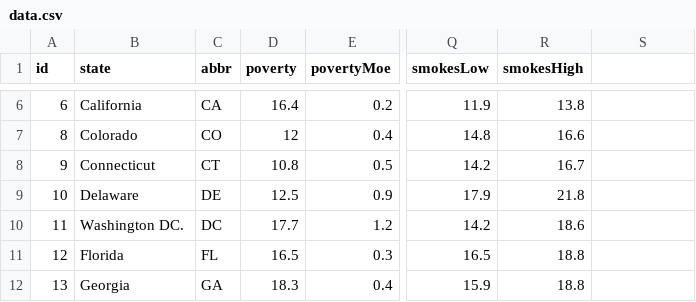
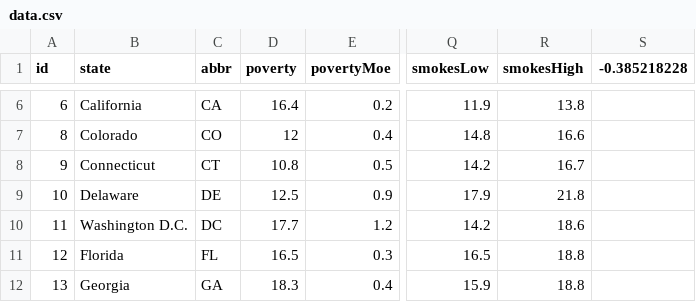
Before and after one commit to yukiekajita/D3-Challenge, a CSV file: StarterCode/assets/data/data.csv, drawn as a sheet; only a part is shown, gaps mark what is left out; the diff names each change by its address in the sheet, - before the commit and + after, or states it on an @@ line.

```diff
--- a/StarterCode/assets/data/data.csv
+++ b/StarterCode/assets/data/data.csv
-S1: (empty)
+S1: -0.385218228
-B10 (state): Washington DC.
+B10 (state): Washington D.C.
```
Also changed, not shown: 2 other files.
